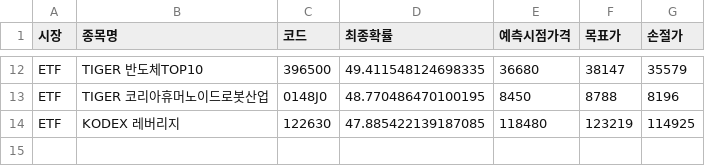
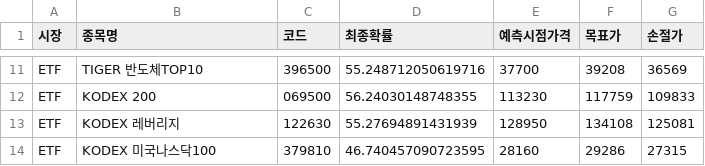
Before and after one commit to bong93/ai_stock_advisor_master, a CSV file: etf_scanner_result.csv, drawn as a sheet; only a part is shown, gaps mark what is left out; removed rows and columns are numbered as before the commit, all else as after; the diff covers the shown part only; the diff names each change by its address in the sheet, - before the commit and + after, or states it on an @@ line.

```diff
--- a/etf_scanner_result.csv
+++ b/etf_scanner_result.csv
-D11 (최종확률): 49.411548124698335
+D11 (최종확률): 55.248712050619716
-E11 (예측시점가격): 36680
+E11 (예측시점가격): 37700
-F11 (목표가): 38147
+F11 (목표가): 39208
-G11 (손절가): 35579
+G11 (손절가): 36569
-row 13: ETF | TIGER 코리아휴머노이드로봇산업 | 0148J0 | 48.770486470100195 | 8450 | 8788 | 8196
+row 12: ETF | KODEX 200 | 069500 | 56.24030148748355 | 113230 | 117759 | 109833
-D13 (최종확률): 47.885422139187085
+D13 (최종확률): 55.27694891431939
-E13 (예측시점가격): 118480
+E13 (예측시점가격): 128950
-F13 (목표가): 123219
+F13 (목표가): 134108
-G13 (손절가): 114925
+G13 (손절가): 125081
+row 14: ETF | KODEX 미국나스닥100 | 379810 | 46.740457090723595 | 28160 | 29286 | 27315
```
Also changed, not shown: 2 added rows, 3 removed rows and 28 edited cells elsewhere in this file, morning_scan_result.csv, sector_theme.csv.
